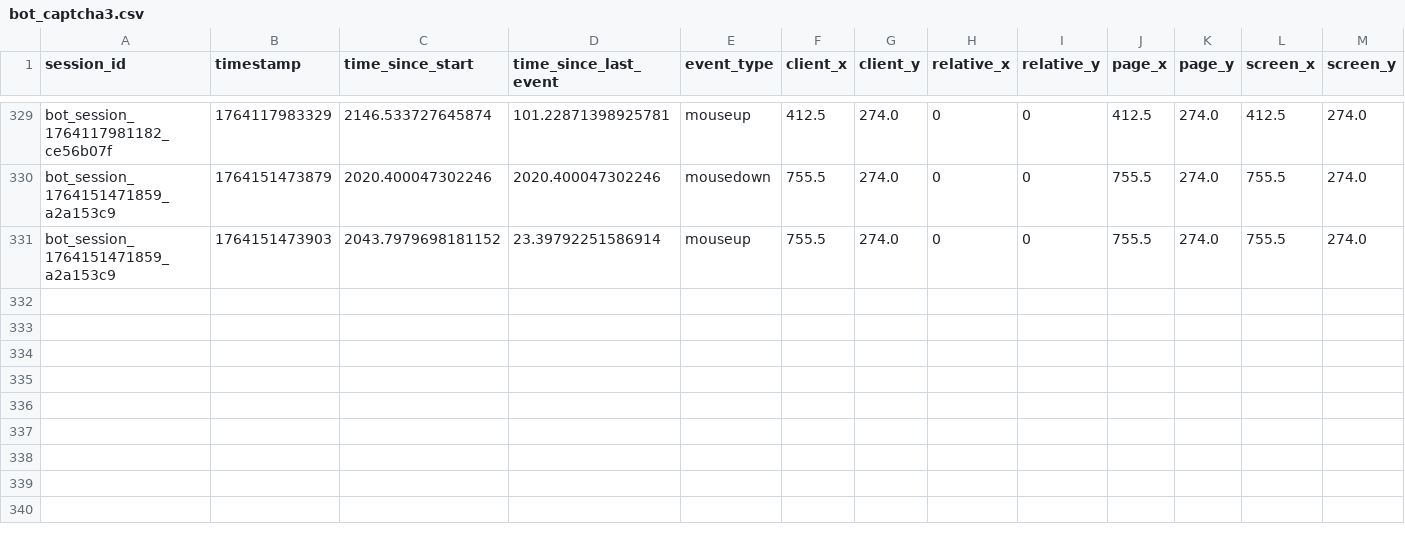
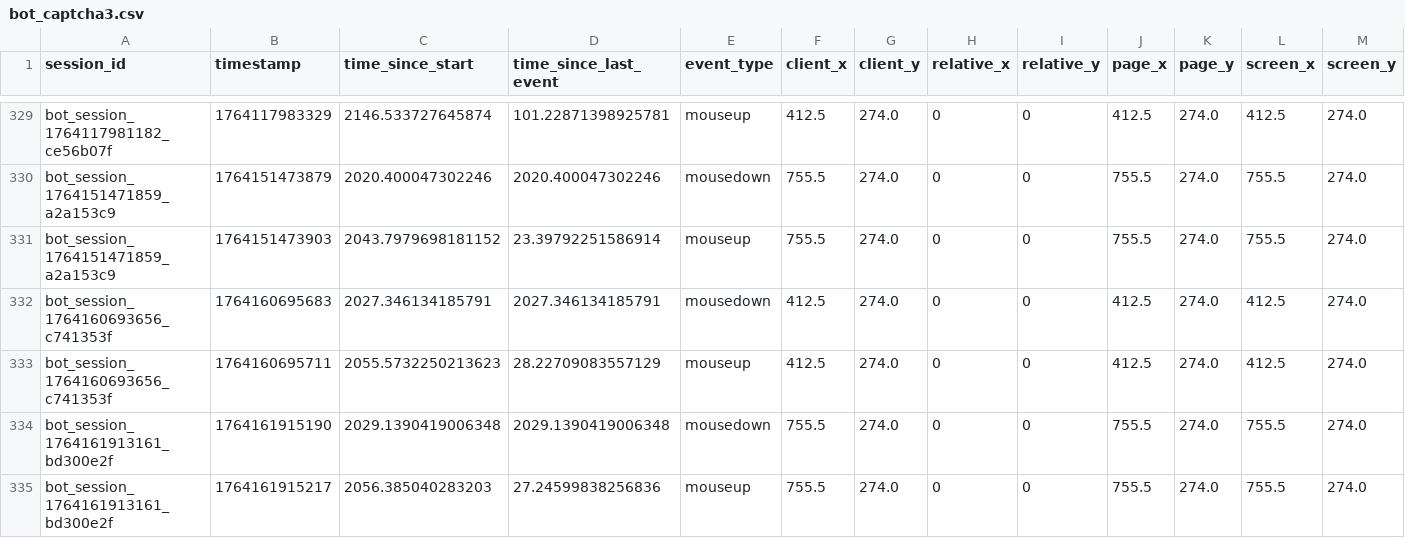
Before and after one commit to mynuuuu/SC-Project2-AntiAI-CAPTCHA, a CSV file: data/bot_captcha3.csv, drawn as a sheet; only a part is shown, gaps mark what is left out; rows hold the shown columns only; the diff names each change by its address in the sheet, - before the commit and + after, or states it on an @@ line.

```diff
--- a/data/bot_captcha3.csv
+++ b/data/bot_captcha3.csv
+row 332: bot_session_1764160693656_c741353f | 1764160695683 | 2027.346134185791 | 2027.346134185791 | mousedown | 412.5 | 274.0 | 0 | 0 | 412.5 | 274.0 | 412.5 | 274.0
+row 333: bot_session_1764160693656_c741353f | 1764160695711 | 2055.5732250213623 | 28.22709083557129 | mouseup | 412.5 | 274.0 | 0 | 0 | 412.5 | 274.0 | 412.5 | 274.0
+row 334: bot_session_1764161913161_bd300e2f | 1764161915190 | 2029.1390419006348 | 2029.1390419006348 | mousedown | 755.5 | 274.0 | 0 | 0 | 755.5 | 274.0 | 755.5 | 274.0
+row 335: bot_session_1764161913161_bd300e2f | 1764161915217 | 2056.385040283203 | 27.24599838256836 | mouseup | 755.5 | 274.0 | 0 | 0 | 755.5 | 274.0 | 755.5 | 274.0
```
Also changed, not shown: data/bot_captcha2.csv, 5 other files.
